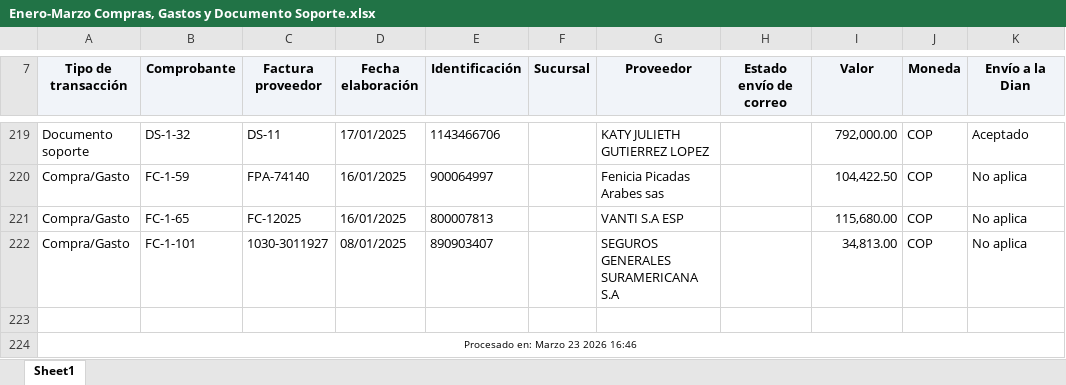
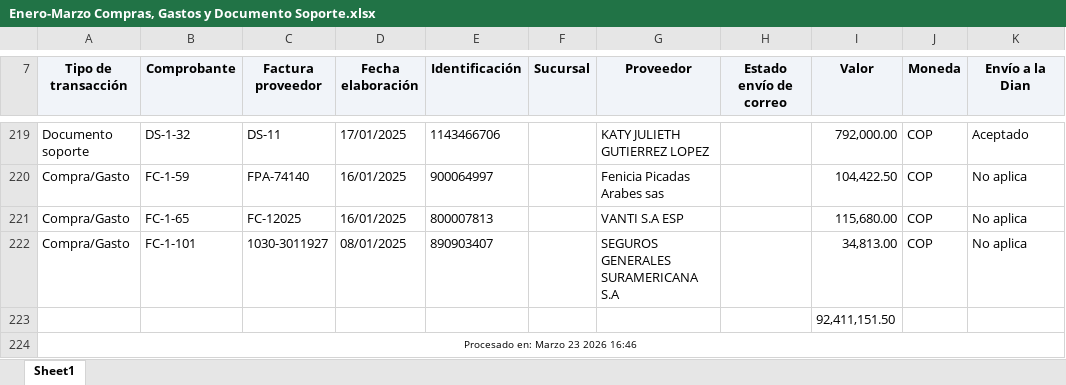
Before and after one commit to andrw4-4/fv1-sales-forecast, an Excel workbook: data/Compras/Enero-Marzo Compras, Gastos y Documento Soporte.xlsx, sheet Sheet1, drawn as a sheet; only a part is shown, gaps mark what is left out; values as stored, in another font and other column widths than the file's, no borders; the diff names each change by its address in the sheet, - before the commit and + after, or states it on an @@ line.

Commit message:
Update Enero-Marzo Compras, Gastos y Documento Soporte.xlsx

```diff
--- a/data/Compras/Enero-Marzo Compras, Gastos y Documento Soporte.xlsx (sheet Sheet1)
+++ b/data/Compras/Enero-Marzo Compras, Gastos y Documento Soporte.xlsx (sheet Sheet1)
-I223 (Valor): (empty)
+I223 (Valor): 92,411,151.50
```
